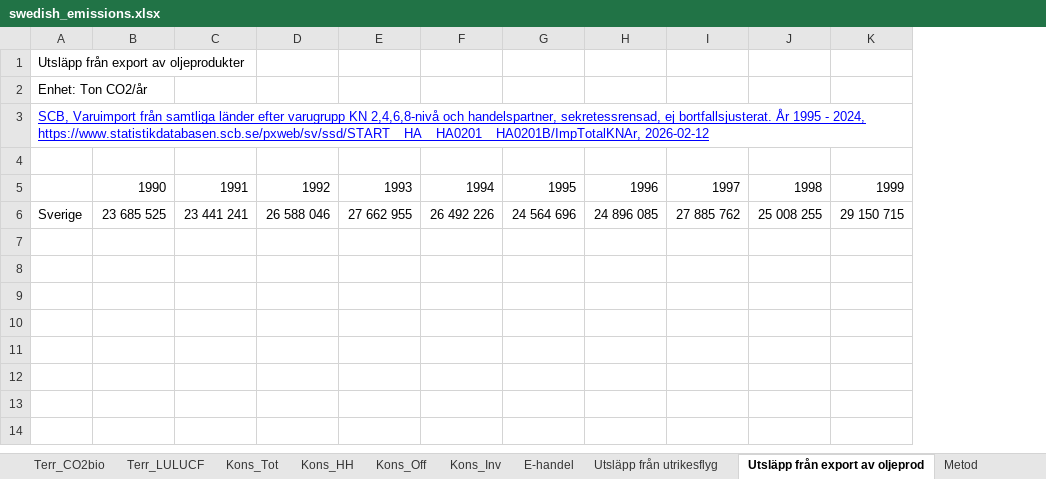
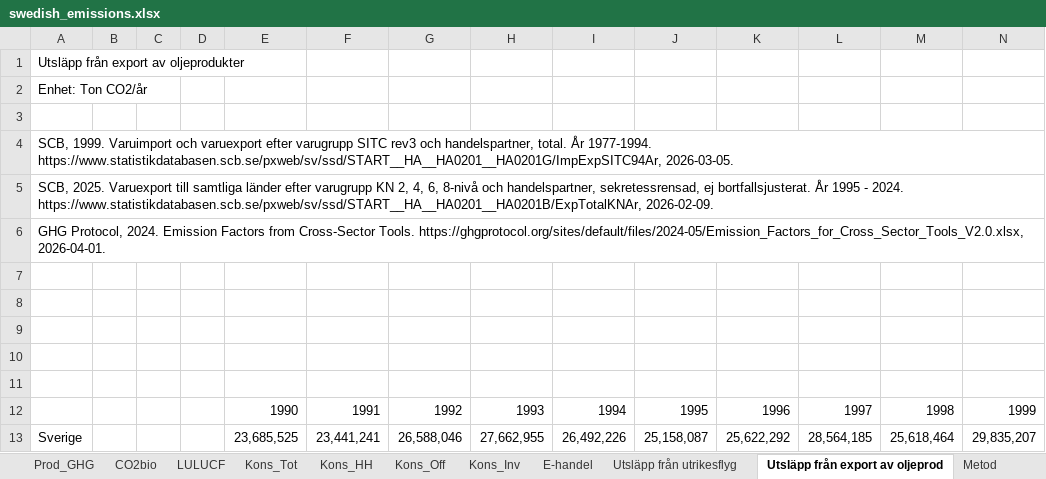
Before and after one commit to Klimatbyran/territorial-data-pipeline, an Excel workbook: kpis/emissions/sources/swedish_emissions.xlsx, sheet Utsläpp från export av oljeprod, drawn as a sheet; only a part is shown; values as stored, in another font and other column widths than the file's, no borders; charts and pictures not drawn; removed rows and columns are numbered as before the commit, all else as after; rows hold the shown columns only; the diff names each change by its address in the sheet, - before the commit and + after, or states it on an @@ line.

```diff
--- a/kpis/emissions/sources/swedish_emissions.xlsx (sheet Utsläpp från export av oljeprod)
+++ b/kpis/emissions/sources/swedish_emissions.xlsx (sheet Utsläpp från export av oljeprod)
-sheet tab: Terr_CO2bio
+sheet tab: Prod_GHG
-sheet tab: Terr_LULUCF
+sheet tab: CO2bio
+sheet tab: LULUCF
+column B, empty
+column C, empty
+column D, empty
+row 3: (empty)
-A4: SCB, Varuimport från samtliga länder efter varugrupp KN 2,4,6,8-nivå och handelspartner, sekretessrensad, ej bortfallsjusterat. År 1995 - 2024, https://www.statistikdatabasen.scb.se/pxweb/sv/ssd/START__HA__HA0201__HA0201B/ImpTotalKNAr, 2026-02-12
+A4: SCB, 1999. Varuimport och varuexport efter varugrupp SITC rev3 och handelspartner, total. År 1977-1994. https://www.statistikdatabasen.scb.se/pxweb/sv/ssd/START__HA__HA0201__HA0201G/ImpExpSITC94Ar, 2026-03-05.
@@ A4 underline: on → off, text colour: #0000FF → black @@
+row 5: SCB, 2025. Varuexport till samtliga länder efter varugrupp KN 2, 4, 6, 8-nivå och handelspartner, sekretessrensad, ej bortfallsjusterat. År 1995 - 2024. https://www.statistikdatabasen.scb.se/pxweb/sv/ssd/START__HA__HA0201__HA0201B/ExpTotalKNAr, 2026-02-09.
+row 6: GHG Protocol, 2024. Emission Factors from Cross-Sector Tools. https://ghgprotocol.org/sites/default/files/2024-05/Emission_Factors_for_Cross_Sector_Tools_V2.0.xlsx, 2026-04-01.
+row 7: (empty)
+row 8: (empty)
+row 9: (empty)
+row 10: (empty)
-row 6: Sverige | 23 685 525 | 23 441 241 | 26 588 046 | 27 662 955 | 26 492 226 | 24 564 696 | 24 896 085 | 27 885 762 | 25 008 255 | 29 150 715
+row 13: Sverige |  |  |  | 23,685,525 | 23,441,241 | 26,588,046 | 27,662,955 | 26,492,226 | 25,158,087 | 25,622,292 | 28,564,185 | 25,618,464 | 29,835,207
```
Also changed, not shown: sheet CO2bio, sheet Kons_HH, sheet Kons_Inv, sheet Kons_Off, sheet Kons_Tot, sheet Prod_GHG, 4 more sheets, charts or pictures, 6 other files.
